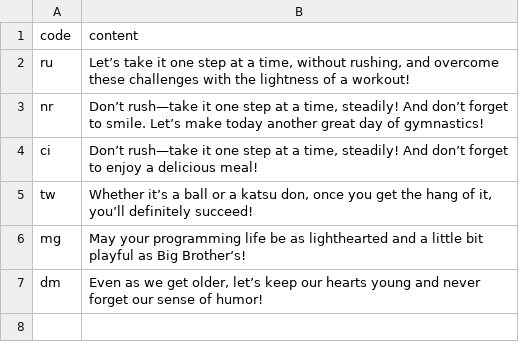
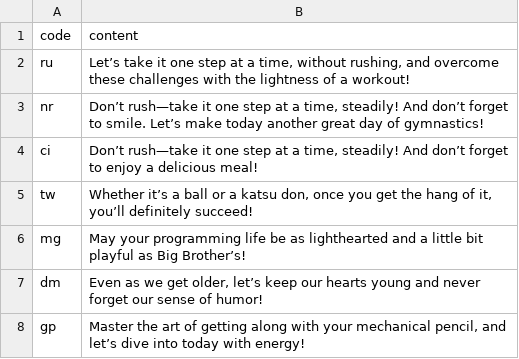
Before and after one commit to htvoffcial/htvoffcial, a CSV file: .github/content/cheerallcountry.csv, drawn as a sheet.

```diff
--- a/.github/content/cheerallcountry.csv
+++ b/.github/content/cheerallcountry.csv
@@ -7 +7,2 @@ mg,"May your programming life be as lighthearted and a little bit playful as Big
 dm,"Even as we get older, let’s keep our hearts young and never forget our sense of humor!"
+gp,"Master the art of getting along with your mechanical pencil, and let’s dive into today with energy!"
```
